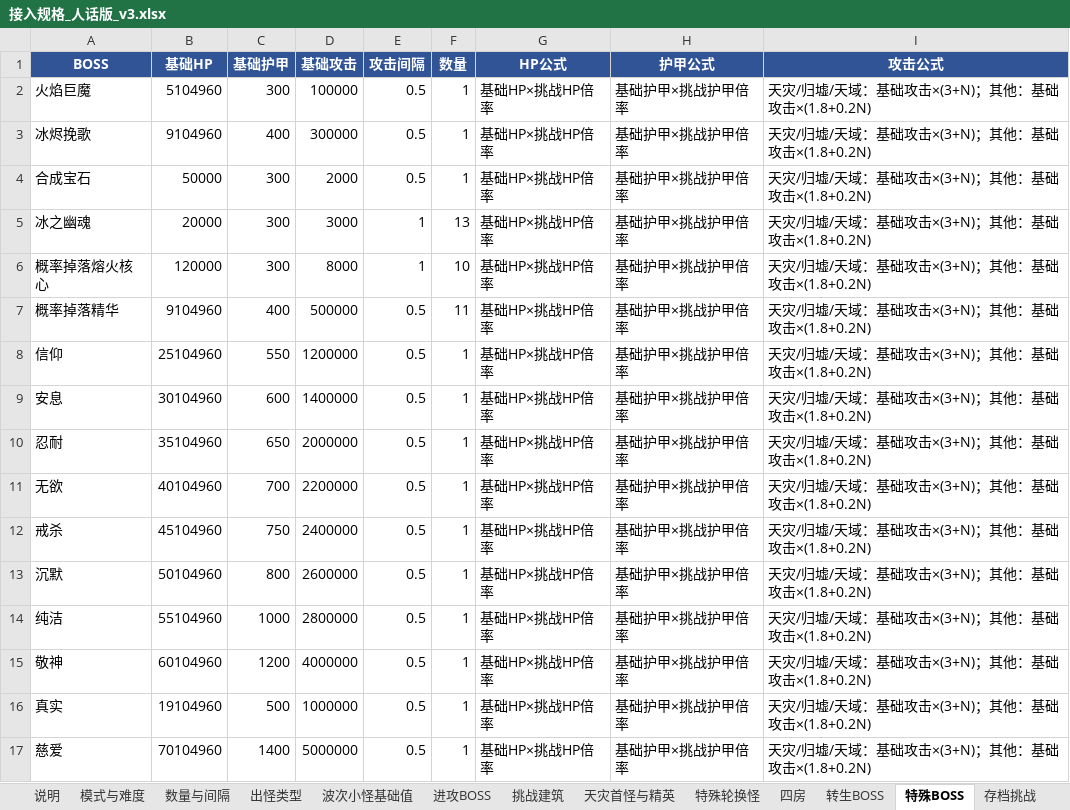
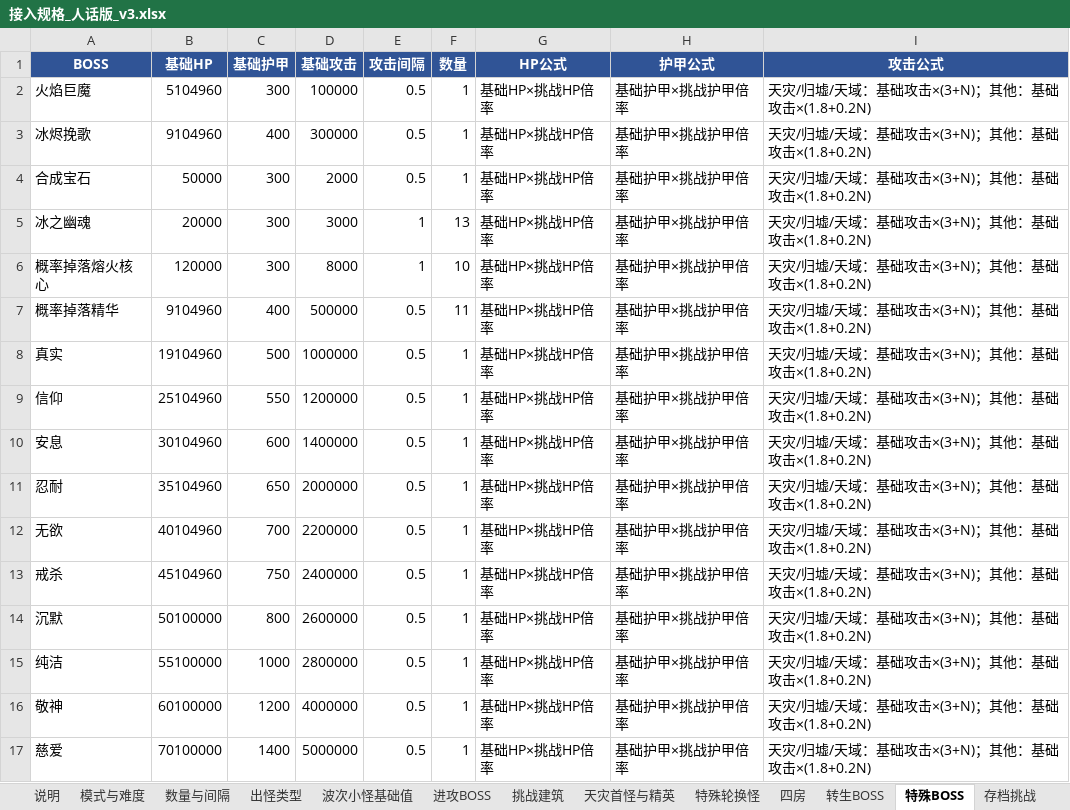
Before and after one commit to MouOwO/Survival, an Excel workbook: data/balance/human_spec_v3/接入规格_人话版_v3.xlsx, sheet 特殊BOSS, drawn as a sheet; values as stored, in another font and other column widths than the file's, no borders; addresses are those after the commit; the diff names each change by its address in the sheet, - before the commit and + after, or states it on an @@ line.

Commit message:
fix(balance): correct ten-commandment boss order and health bases
Patch only the ten-commandment records in both inputs and runtime data. Correct the final four health bases, preserve every formula and unrelated encounter, and validate all ten standard N2 results.

```diff
--- a/data/balance/human_spec_v3/接入规格_人话版_v3.xlsx (sheet 特殊BOSS)
+++ b/data/balance/human_spec_v3/接入规格_人话版_v3.xlsx (sheet 特殊BOSS)
@@ row 16 moved to row 8: 真实 @@
-B14 (基础HP): 50104960
+B14 (基础HP): 50100000
-B15 (基础HP): 55104960
+B15 (基础HP): 55100000
-B16 (基础HP): 60104960
+B16 (基础HP): 60100000
-B17 (基础HP): 70104960
+B17 (基础HP): 70100000
```
Also changed, not shown: 4 other files.
